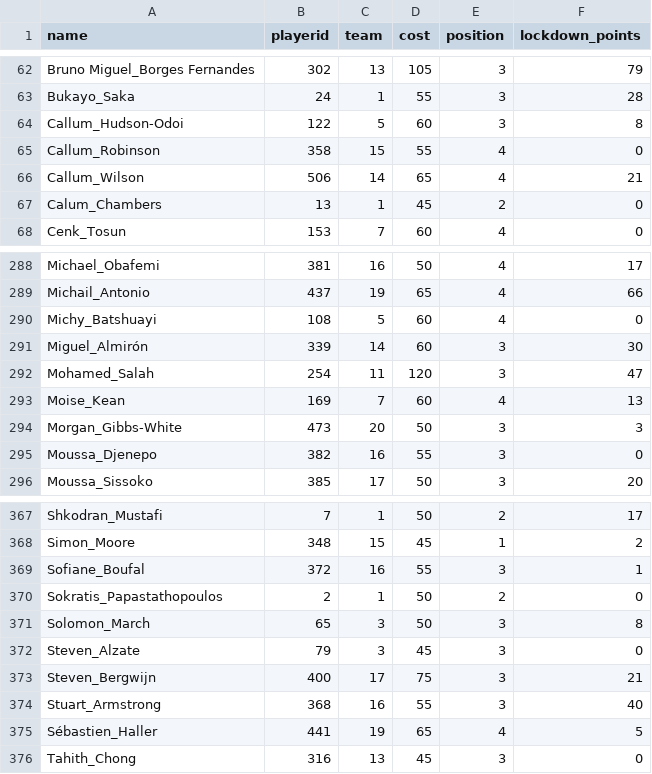
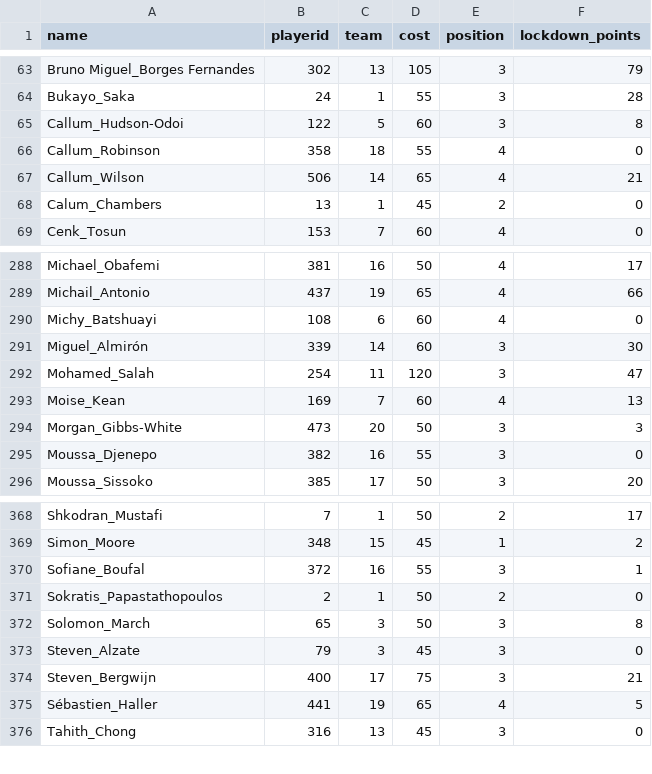
Before and after one commit to philc511/ffl-tinkering, a CSV file: players_with_lockdown_points.csv, drawn as a sheet; only a part is shown, gaps mark what is left out; the diff covers the shown part only.

```diff
--- a/players_with_lockdown_points.csv
+++ b/players_with_lockdown_points.csv
@@ -64,3 +65,3 @@ Bukayo_Saka,24,1,55,3,28
 Callum_Hudson-Odoi,122,5,60,3,8
-Callum_Robinson,358,15,55,4,0
+Callum_Robinson,358,18,55,4,0
 Callum_Wilson,506,14,65,4,21
@@ -289,3 +289,3 @@ Michael_Obafemi,381,16,50,4,17
 Michail_Antonio,437,19,65,4,66
-Michy_Batshuayi,108,5,60,4,0
+Michy_Batshuayi,108,6,60,4,0
 Miguel_Almirón,339,14,60,3,30
@@ -373,3 +374,2 @@ Steven_Alzate,79,3,45,3,0
 Steven_Bergwijn,400,17,75,3,21
-Stuart_Armstrong,368,16,55,3,40
 Sébastien_Haller,441,19,65,4,5
```
Also changed, not shown: 3 added rows and 2 removed rows elsewhere in this file, 2021_player_list.csv, 1 other file.
